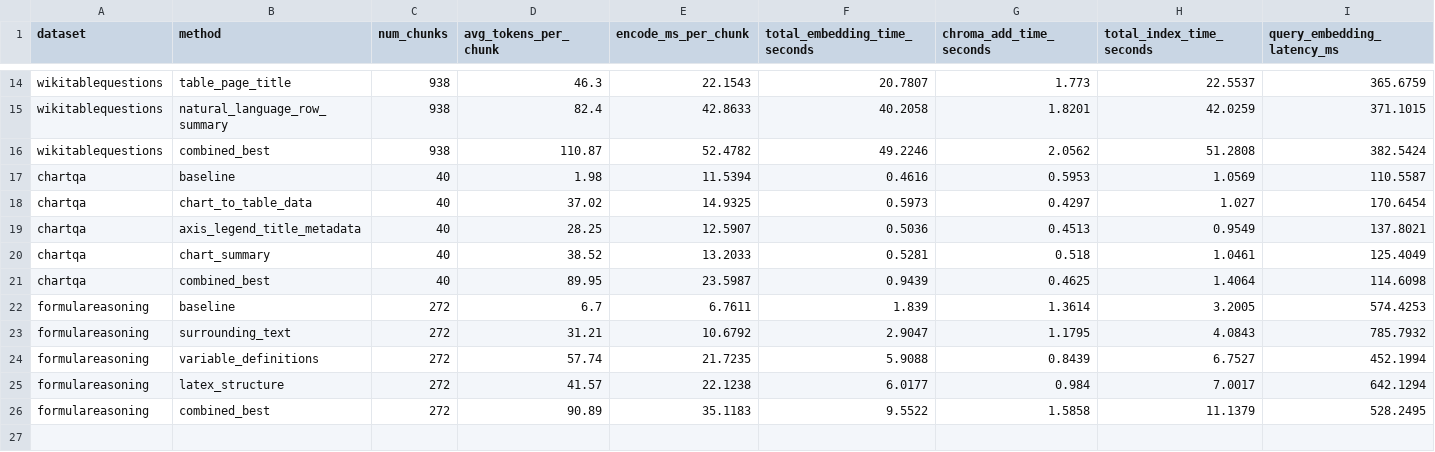
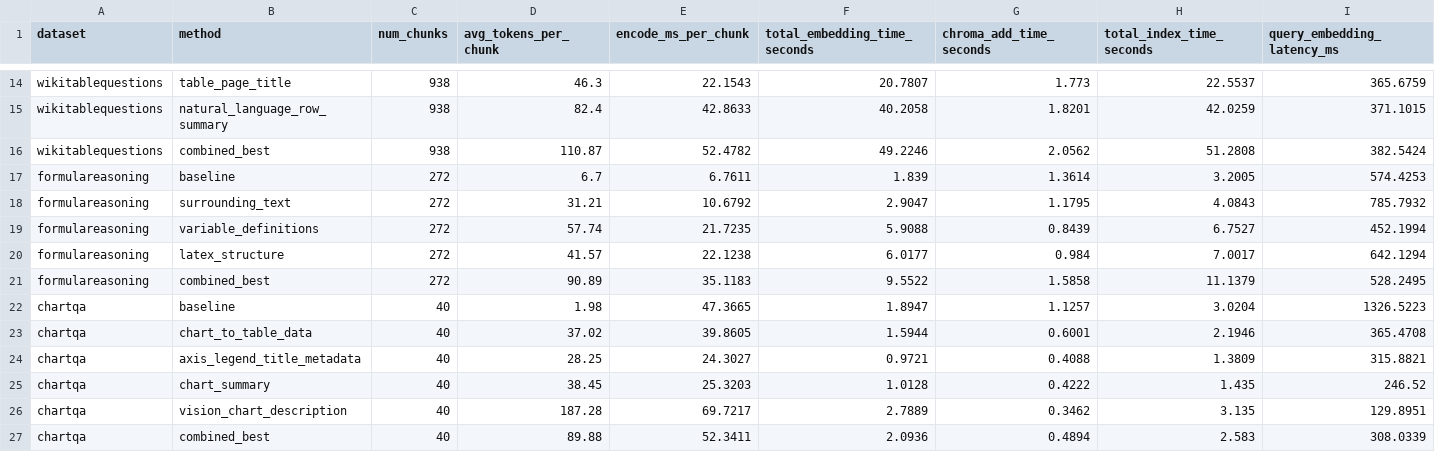
Before and after one commit to katerina-n-dimitrova/Iris.ai-Generated-Questions-Research-, a CSV file: results/enrichment_method_tests/latency_by_method.csv, drawn as a sheet; only a part is shown, gaps mark what is left out; removed rows and columns are numbered as before the commit, all else as after; rows hold the shown columns only; the diff names each change by its address in the sheet, - before the commit and + after, or states it on an @@ line.

```diff
--- a/results/enrichment_method_tests/latency_by_method.csv
+++ b/results/enrichment_method_tests/latency_by_method.csv
-row 17: chartqa | baseline | 40 | 1.98 | 11.5394 | 0.4616 | 0.5953 | 1.0569 | 110.5587
-row 18: chartqa | chart_to_table_data | 40 | 37.02 | 14.9325 | 0.5973 | 0.4297 | 1.027 | 170.6454
-row 19: chartqa | axis_legend_title_metadata | 40 | 28.25 | 12.5907 | 0.5036 | 0.4513 | 0.9549 | 137.8021
-row 20: chartqa | chart_summary | 40 | 38.52 | 13.2033 | 0.5281 | 0.518 | 1.0461 | 125.4049
-row 21: chartqa | combined_best | 40 | 89.95 | 23.5987 | 0.9439 | 0.4625 | 1.4064 | 114.6098
+row 22: chartqa | baseline | 40 | 1.98 | 47.3665 | 1.8947 | 1.1257 | 3.0204 | 1326.5223
+row 23: chartqa | chart_to_table_data | 40 | 37.02 | 39.8605 | 1.5944 | 0.6001 | 2.1946 | 365.4708
+row 24: chartqa | axis_legend_title_metadata | 40 | 28.25 | 24.3027 | 0.9721 | 0.4088 | 1.3809 | 315.8821
+row 25: chartqa | chart_summary | 40 | 38.45 | 25.3203 | 1.0128 | 0.4222 | 1.435 | 246.52
+row 26: chartqa | vision_chart_description | 40 | 187.28 | 69.7217 | 2.7889 | 0.3462 | 3.135 | 129.8951
+row 27: chartqa | combined_best | 40 | 89.88 | 52.3411 | 2.0936 | 0.4894 | 2.583 | 308.0339
```
Also changed, not shown: results/enrichment_method_tests/answer_quality_by_method.csv, results/enrichment_method_tests/retrieval_metrics_by_method.csv, 7 other files.
